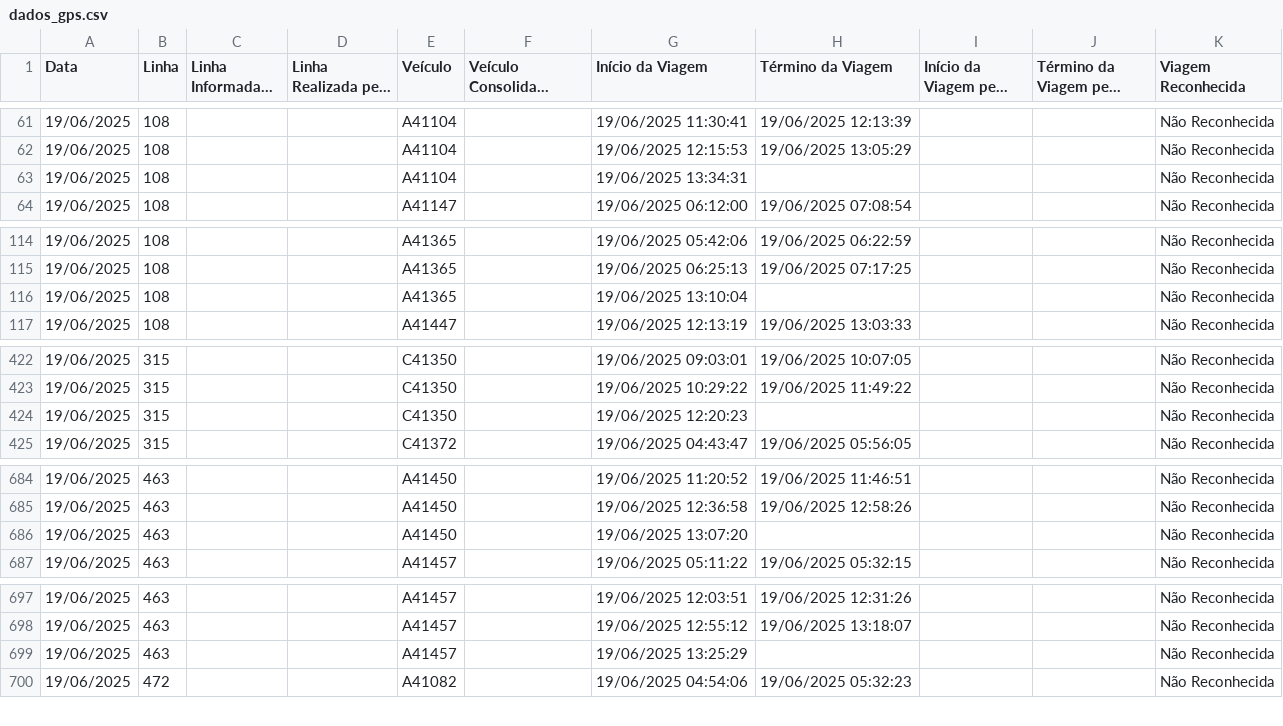
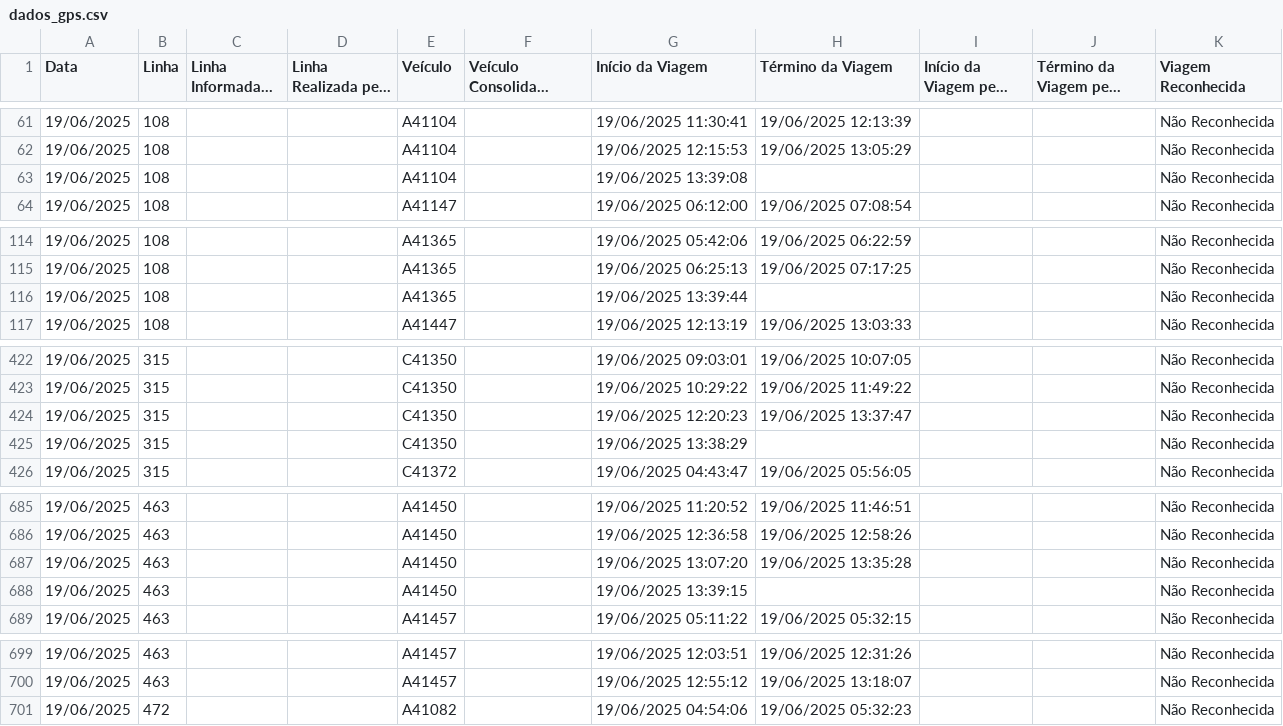
Before and after one commit to schuabi/painel_gps, a CSV file: dados/dados_gps.csv, drawn as a sheet; only a part is shown, gaps mark what is left out; long unchanged cells end in …; the diff covers the shown part only.

Commit message:
atualiza├º├úo dados gps

```diff
--- a/dados/dados_gps.csv
+++ b/dados/dados_gps.csv
@@ -62,3 +62,3 @@
 19/06/2025;108;;;A41104;;19/06/2025 12:15:53;19/06/2025 13:05:29;;;Não Reconhecida
-19/06/2025;108;;;A41104;;19/06/2025 13:34:31;;;;Não Reconhecida
+19/06/2025;108;;;A41104;;19/06/2025 13:39:08;;;;Não Reconhecida
 19/06/2025;108;;;A41147;;19/06/2025 06:12:00;19/06/2025 07:08:54;;;Não Reconhecida
@@ -115,3 +115,3 @@
 19/06/2025;108;;;A41365;;19/06/2025 06:25:13;19/06/2025 07:17:25;;;Não Reconhecida
-19/06/2025;108;;;A41365;;19/06/2025 13:10:04;;;;Não Reconhecida
+19/06/2025;108;;;A41365;;19/06/2025 13:39:44;;;;Não Reconhecida
 19/06/2025;108;;;A41447;;19/06/2025 12:13:19;19/06/2025 13:03:33;;;Não Reconhecida
@@ -423,3 +423,4 @@
 19/06/2025;315;;;C41350;;19/06/2025 10:29:22;19/06/2025 11:49:22;;;Não Reconhecida
-19/06/2025;315;;;C41350;;19/06/2025 12:20:23;;;;Não Reconhecida
+19/06/2025;315;;;C41350;;19/06/2025 12:20:23;19/06/2025 13:37:47;;;Não Reconhecida
+19/06/2025;315;;;C41350;;19/06/2025 13:38:29;;;;Não Reconhecida
 19/06/2025;315;;;C41372;;19/06/2025 04:43:47;19/06/2025 05:56:05;;;Não Reconhecida
@@ -685,3 +686,4 @@
 19/06/2025;463;;;A41450;;19/06/2025 12:36:58;19/06/2025 12:58:26;;;Não Reconhecida
-19/06/2025;463;;;A41450;;19/06/2025 13:07:20;;;;Não Reconhecida
+19/06/2025;463;;;A41450;;19/06/2025 13:07:20;19/06/2025 13:35:28;;;Não Reconhecida
+19/06/2025;463;;;A41450;;19/06/2025 13:39:15;;;;Não Reconhecida
 19/06/2025;463;;;A41457;;19/06/2025 05:11:22;19/06/2025 05:32:15;;;Não Reconhecida
@@ -698,3 +700,2 @@
 19/06/2025;463;;;A41457;;19/06/2025 12:55:12;19/06/2025 13:18:07;;;Não Reconhecida
-19/06/2025;463;;;A41457;;19/06/2025 13:25:29;;;;Não Reconhecida
 19/06/2025;472;;;A41082;;19/06/2025 04:54:06;19/06/2025 05:32:23;;;Não Reconhecida
```
Also changed, not shown: 10 edited cells elsewhere in this file.
